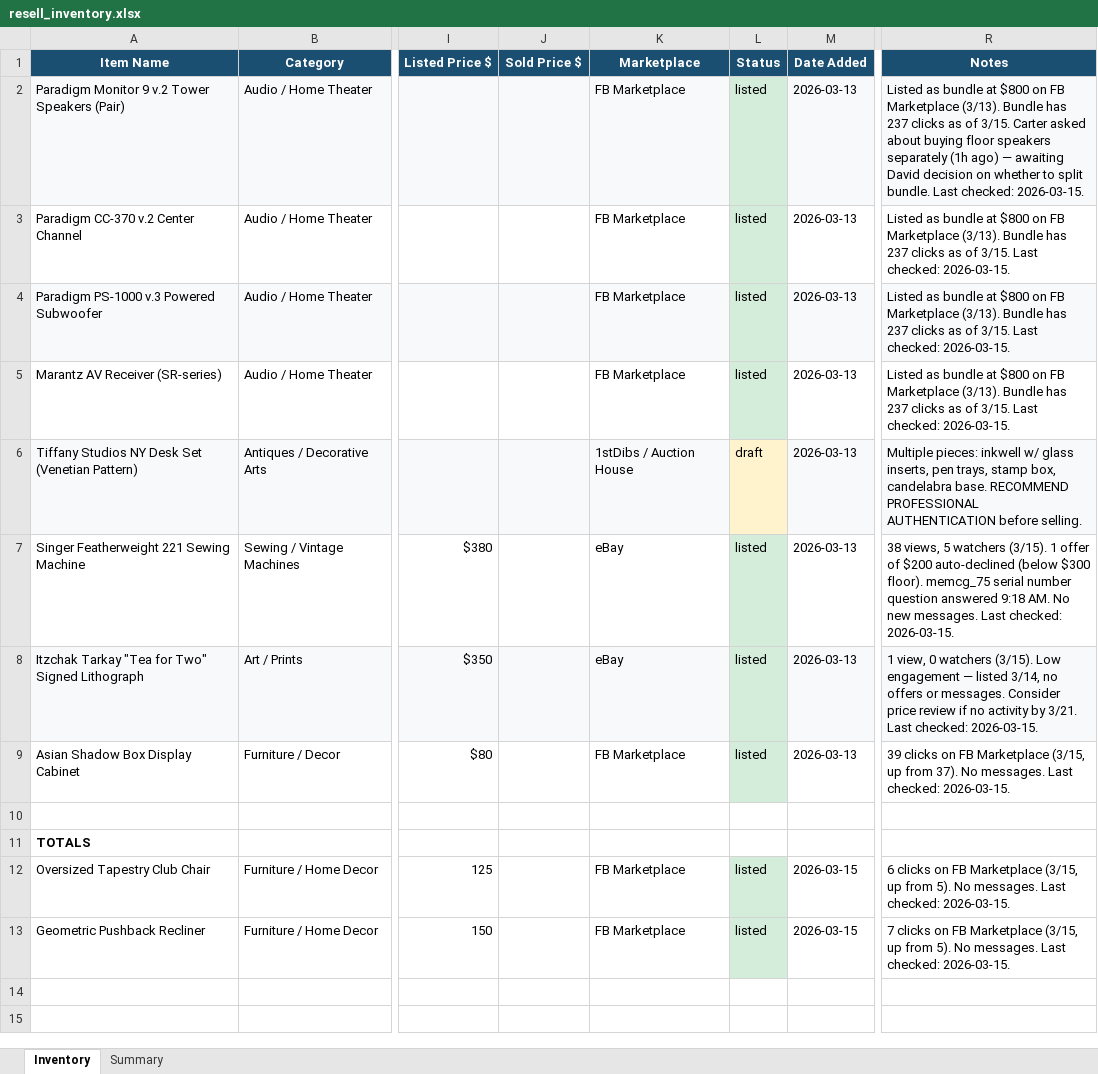
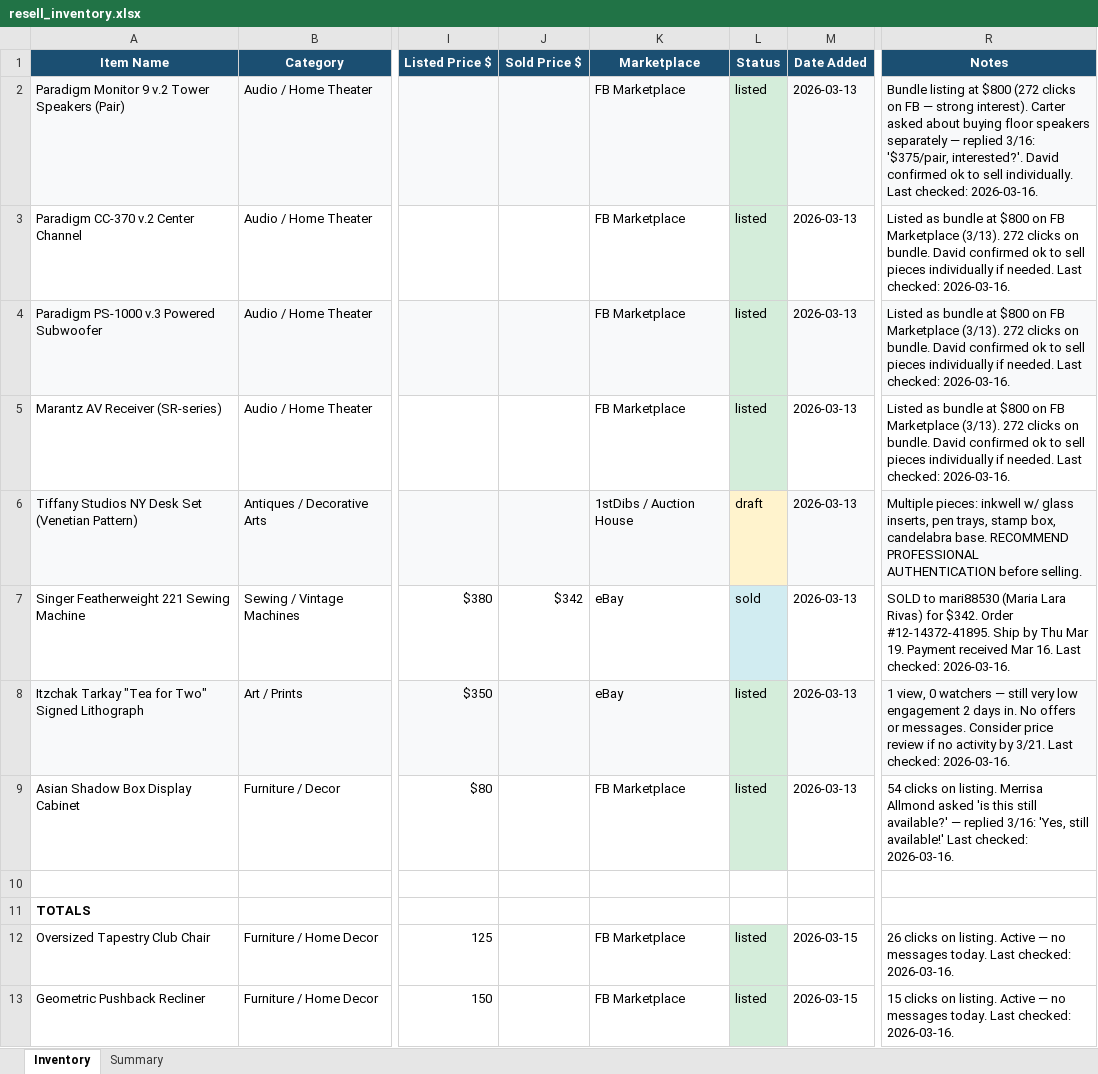
Before and after one commit to djmorgan26/resell-bot, an Excel workbook: resell_inventory.xlsx, sheet Inventory, drawn as a sheet; only a part is shown, gaps mark what is left out; values as stored, in another font and other column widths than the file's, no borders; the diff names each change by its address in the sheet, - before the commit and + after, or states it on an @@ line.

Commit message:
inventory update 2026-03-16 — Singer Featherweight sold 42 to mari88530

```diff
--- a/resell_inventory.xlsx (sheet Inventory)
+++ b/resell_inventory.xlsx (sheet Inventory)
-R2 (Notes): Listed as bundle at $800 on FB Marketplace (3/13). Bundle has 237 clicks as of 3/15. Carter asked about buying floor speakers separately (1h ago) — awaiting David decision on whether to split bundle. Last checked: 2026-03-15.
+R2 (Notes): Bundle listing at $800 (272 clicks on FB — strong interest). Carter asked about buying floor speakers separately — replied 3/16: '$375/pair, interested?'. David confirmed ok to sell individually. Last checked: 2026-03-16.
-R3:R5 (Notes): …Marketplace (3/13). Bundle has 237 clicks as of 3/15. Last checked: 2026-03-15.
+R3:R5 (Notes): …Marketplace (3/13). 272 clicks on bundle. David confirmed ok to sell pieces individually if needed. Last checked: 2026-03-16.
-J7 (Sold Price $): (empty)
+J7 (Sold Price $): $342
-L7 (Status): listed
+L7 (Status): sold
-R7 (Notes): 38 views, 5 watchers (3/15). 1 offer of $200 auto-declined (below $300 floor). memcg_75 serial number question answered 9:18 AM. No new messages. Last checked: 2026-03-15.
+R7 (Notes): SOLD to mari88530 (Maria Lara Rivas) for $342. Order #12-14372-41895. Ship by Thu Mar 19. Payment received Mar 16. Last checked: 2026-03-16.
-R8 (Notes): …0 watchers (3/15). Low engagement — listed 3/14, no offers or messages. Consider price review if no activity by 3/21. Last checked: 2026-03-15.
+R8 (Notes): …0 watchers — still very low engagement 2 days in. No offers or messages. Consider price review if no activity by 3/21. Last checked: 2026-03-16.
-R9 (Notes): 39 clicks on FB Marketplace (3/15, up from 37). No messages. Last checked: 2026-03-15.
+R9 (Notes): 54 clicks on listing. Merrisa Allmond asked 'is this still available?' — replied 3/16: 'Yes, still available!' Last checked: 2026-03-16.
-R12 (Notes): 6 clicks on FB Marketplace (3/15, up from 5). No messages. Last checked: 2026-03-15.
+R12 (Notes): 26 clicks on listing. Active — no messages today. Last checked: 2026-03-16.
-R13 (Notes): 7 clicks on FB Marketplace (3/15, up from 5). No messages. Last checked: 2026-03-15.
+R13 (Notes): 15 clicks on listing. Active — no messages today. Last checked: 2026-03-16.
```
Also changed, not shown: 1 other file.
